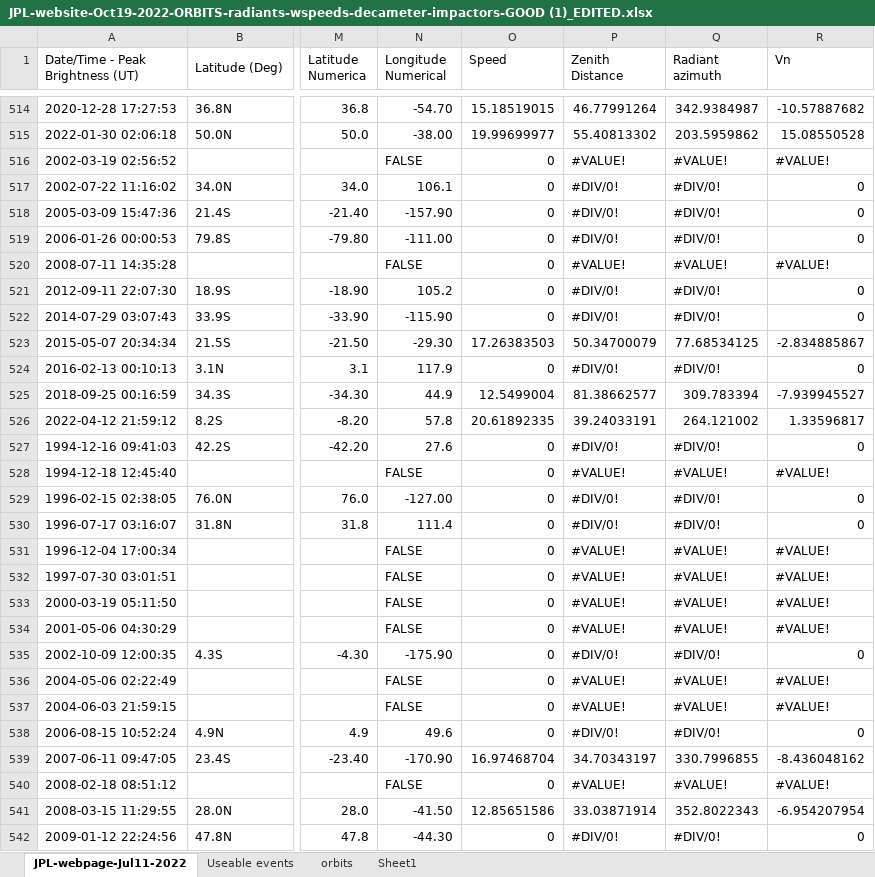
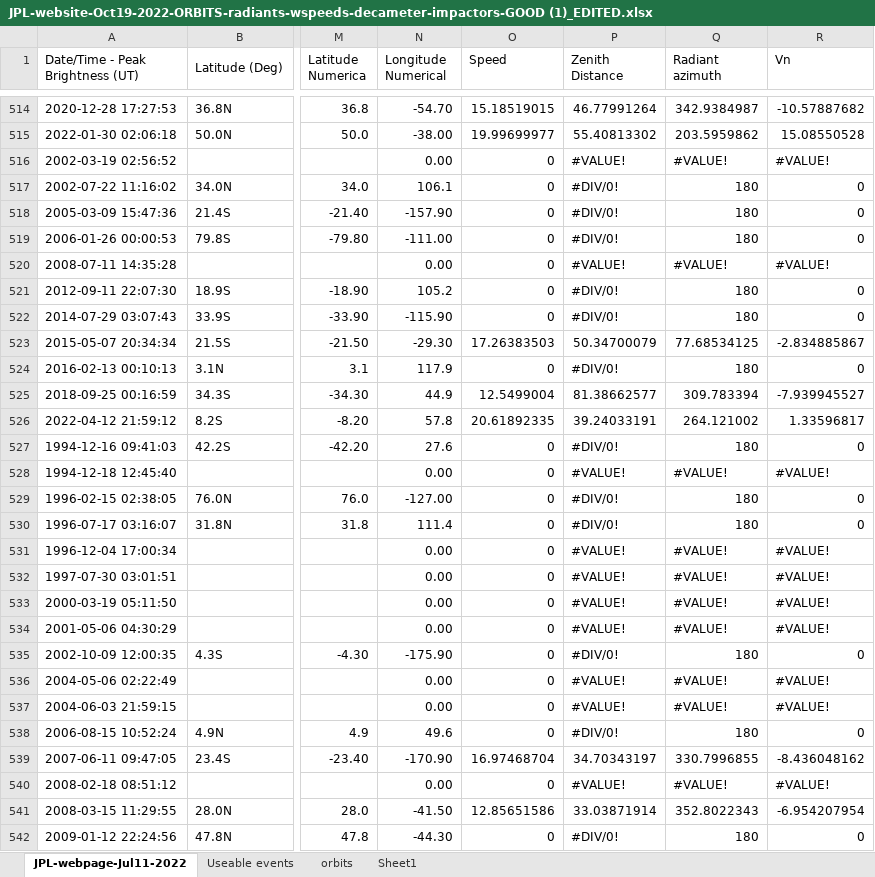
Before and after one commit to ia-chow/Thesis, an Excel workbook: JPL-website-Oct19-2022-ORBITS-radiants-wspeeds-decameter-impactors-GOOD (1)_EDITED.xlsx, sheet JPL-webpage-Jul11-2022, drawn as a sheet; only a part is shown, gaps mark what is left out; values as stored, in another font and other column widths than the file's, no cell formats; charts and pictures not drawn; the diff covers the shown part only; the diff names each change by its address in the sheet, - before the commit and + after, or states it on an @@ line.

```diff
--- a/JPL-website-Oct19-2022-ORBITS-radiants-wspeeds-decameter-impactors-GOOD (1)_EDITED.xlsx (sheet JPL-webpage-Jul11-2022)
+++ b/JPL-website-Oct19-2022-ORBITS-radiants-wspeeds-decameter-impactors-GOOD (1)_EDITED.xlsx (sheet JPL-webpage-Jul11-2022)
-N516 (Longitude Numerical): FALSE
+N516 (Longitude Numerical): 0.00
-Q517:Q519 (Radiant azimuth): #DIV/0!
+Q517:Q519 (Radiant azimuth): 180
-N520 (Longitude Numerical): FALSE
+N520 (Longitude Numerical): 0.00
-Q521:Q522 (Radiant azimuth): #DIV/0!
+Q521:Q522 (Radiant azimuth): 180
-Q524 (Radiant azimuth): #DIV/0!
+Q524 (Radiant azimuth): 180
-Q527 (Radiant azimuth): #DIV/0!
+Q527 (Radiant azimuth): 180
-N528 (Longitude Numerical): FALSE
+N528 (Longitude Numerical): 0.00
-Q529:Q530 (Radiant azimuth): #DIV/0!
+Q529:Q530 (Radiant azimuth): 180
-N531:N534 (Longitude Numerical): FALSE
+N531:N534 (Longitude Numerical): 0.00
-Q535 (Radiant azimuth): #DIV/0!
+Q535 (Radiant azimuth): 180
-N536:N537 (Longitude Numerical): FALSE
+N536:N537 (Longitude Numerical): 0.00
-Q538 (Radiant azimuth): #DIV/0!
+Q538 (Radiant azimuth): 180
-N540 (Longitude Numerical): FALSE
+N540 (Longitude Numerical): 0.00
-Q542 (Radiant azimuth): #DIV/0!
+Q542 (Radiant azimuth): 180
```
Also changed, not shown: 631 edited cells elsewhere in this sheet, sheet orbits, sheet Useable events, cell formats, formulas that keep their value, charts or pictures, 20 other files.
